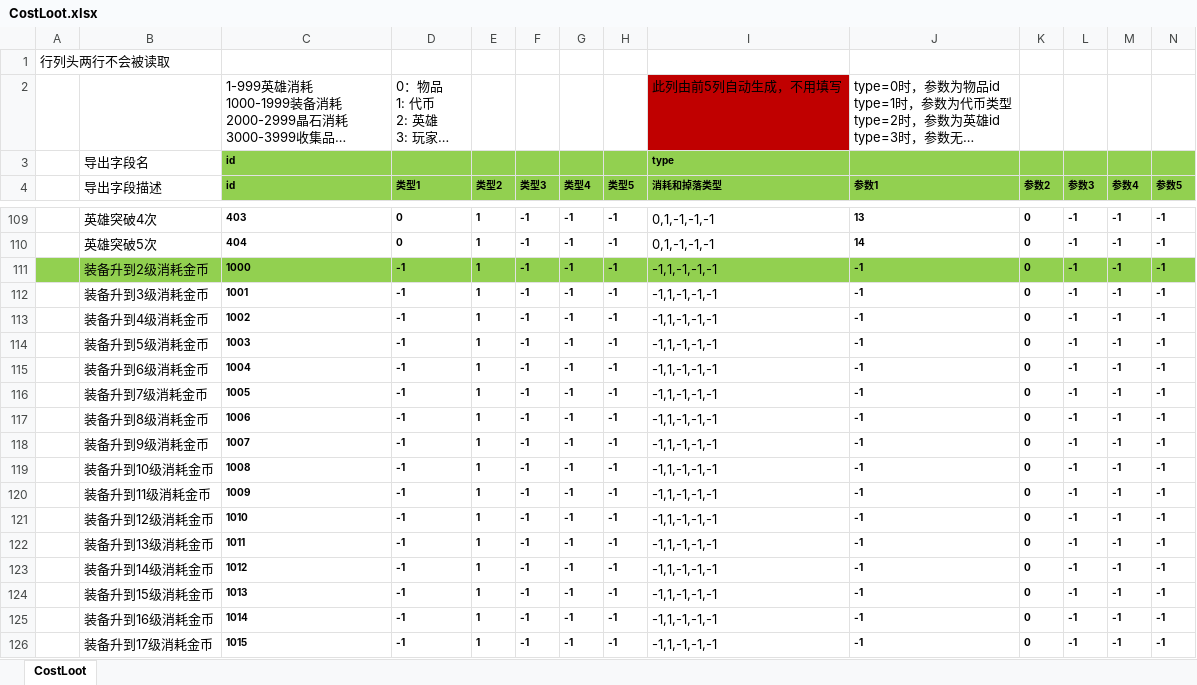
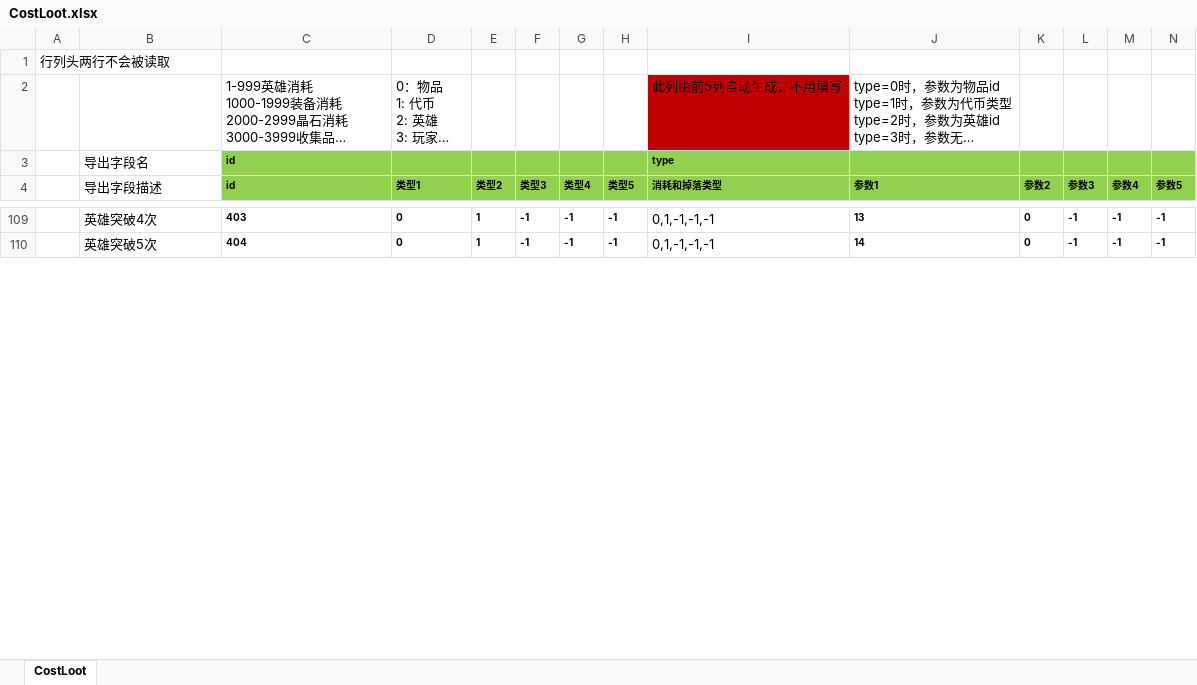
Before and after one commit to east-eden/server, an Excel workbook: config/excel/CostLoot.xlsx, sheet CostLoot, drawn as a sheet; only a part is shown, gaps mark what is left out; long unchanged cells end in …; values as stored, in another font and other column widths than the file's, no borders; rows hold the shown columns only; the diff covers the shown part only; the diff names each change by its address in the sheet, - before the commit and + after, or states it on an @@ line.

```diff
--- a/config/excel/CostLoot.xlsx (sheet CostLoot)
+++ b/config/excel/CostLoot.xlsx (sheet CostLoot)
-row 111:  | 装备升到2级消耗金币 | 1000 | -1 | 1 | -1 | -1 | -1 | -1,1,-1,-1,-1 | -1 | 0 | -1 | -1 | -1
-row 112:  | 装备升到3级消耗金币 | 1001 | -1 | 1 | -1 | -1 | -1 | -1,1,-1,-1,-1 | -1 | 0 | -1 | -1 | -1
-row 113:  | 装备升到4级消耗金币 | 1002 | -1 | 1 | -1 | -1 | -1 | -1,1,-1,-1,-1 | -1 | 0 | -1 | -1 | -1
-row 114:  | 装备升到5级消耗金币 | 1003 | -1 | 1 | -1 | -1 | -1 | -1,1,-1,-1,-1 | -1 | 0 | -1 | -1 | -1
-row 115:  | 装备升到6级消耗金币 | 1004 | -1 | 1 | -1 | -1 | -1 | -1,1,-1,-1,-1 | -1 | 0 | -1 | -1 | -1
-row 116:  | 装备升到7级消耗金币 | 1005 | -1 | 1 | -1 | -1 | -1 | -1,1,-1,-1,-1 | -1 | 0 | -1 | -1 | -1
-row 117:  | 装备升到8级消耗金币 | 1006 | -1 | 1 | -1 | -1 | -1 | -1,1,-1,-1,-1 | -1 | 0 | -1 | -1 | -1
-row 118:  | 装备升到9级消耗金币 | 1007 | -1 | 1 | -1 | -1 | -1 | -1,1,-1,-1,-1 | -1 | 0 | -1 | -1 | -1
-row 119:  | 装备升到10级消耗金币 | 1008 | -1 | 1 | -1 | -1 | -1 | -1,1,-1,-1,-1 | -1 | 0 | -1 | -1 | -1
-row 120:  | 装备升到11级消耗金币 | 1009 | -1 | 1 | -1 | -1 | -1 | -1,1,-1,-1,-1 | -1 | 0 | -1 | -1 | -1
-row 121:  | 装备升到12级消耗金币 | 1010 | -1 | 1 | -1 | -1 | -1 | -1,1,-1,-1,-1 | -1 | 0 | -1 | -1 | -1
-row 122:  | 装备升到13级消耗金币 | 1011 | -1 | 1 | -1 | -1 | -1 | -1,1,-1,-1,-1 | -1 | 0 | -1 | -1 | -1
-row 123:  | 装备升到14级消耗金币 | 1012 | -1 | 1 | -1 | -1 | -1 | -1,1,-1,-1,-1 | -1 | 0 | -1 | -1 | -1
-row 124:  | 装备升到15级消耗金币 | 1013 | -1 | 1 | -1 | -1 | -1 | -1,1,-1,-1,-1 | -1 | 0 | -1 | -1 | -1
-row 125:  | 装备升到16级消耗金币 | 1014 | -1 | 1 | -1 | -1 | -1 | -1,1,-1,-1,-1 | -1 | 0 | -1 | -1 | -1
-row 126:  | 装备升到17级消耗金币 | 1015 | -1 | 1 | -1 | -1 | -1 | -1,1,-1,-1,-1 | -1 | 0 | -1 | -1 | -1
```
Also changed, not shown: 83 removed rows elsewhere in this sheet, config/excel/Att.xlsx, config/excel/Crystal.xlsx, 22 other files.
